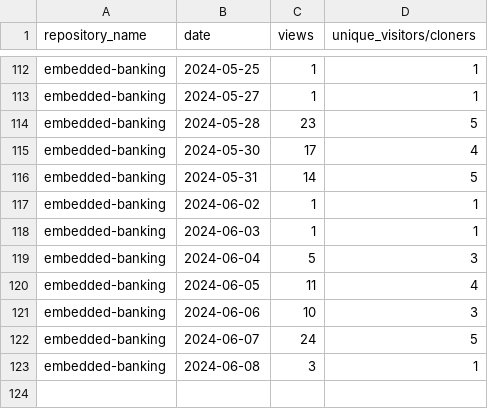
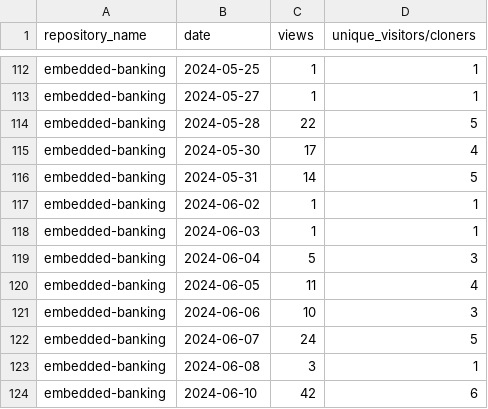
Before and after one commit to jpmorgan-payments/embedded-banking, a CSV file: metrics/traffic-stats-sorted.csv, drawn as a sheet; only a part is shown, gaps mark what is left out.

```diff
--- a/metrics/traffic-stats-sorted.csv
+++ b/metrics/traffic-stats-sorted.csv
@@ -113,3 +113,3 @@ embedded-banking,2024-05-25,1,1
 embedded-banking,2024-05-27,1,1
-embedded-banking,2024-05-28,23,5
+embedded-banking,2024-05-28,22,5
 embedded-banking,2024-05-30,17,4
@@ -123 +123,2 @@ embedded-banking,2024-06-07,24,5
 embedded-banking,2024-06-08,3,1
+embedded-banking,2024-06-10,42,6
```
Also changed, not shown: metrics/clone-stats-sorted.csv, metrics/clone-stats.csv, 3 other files.
